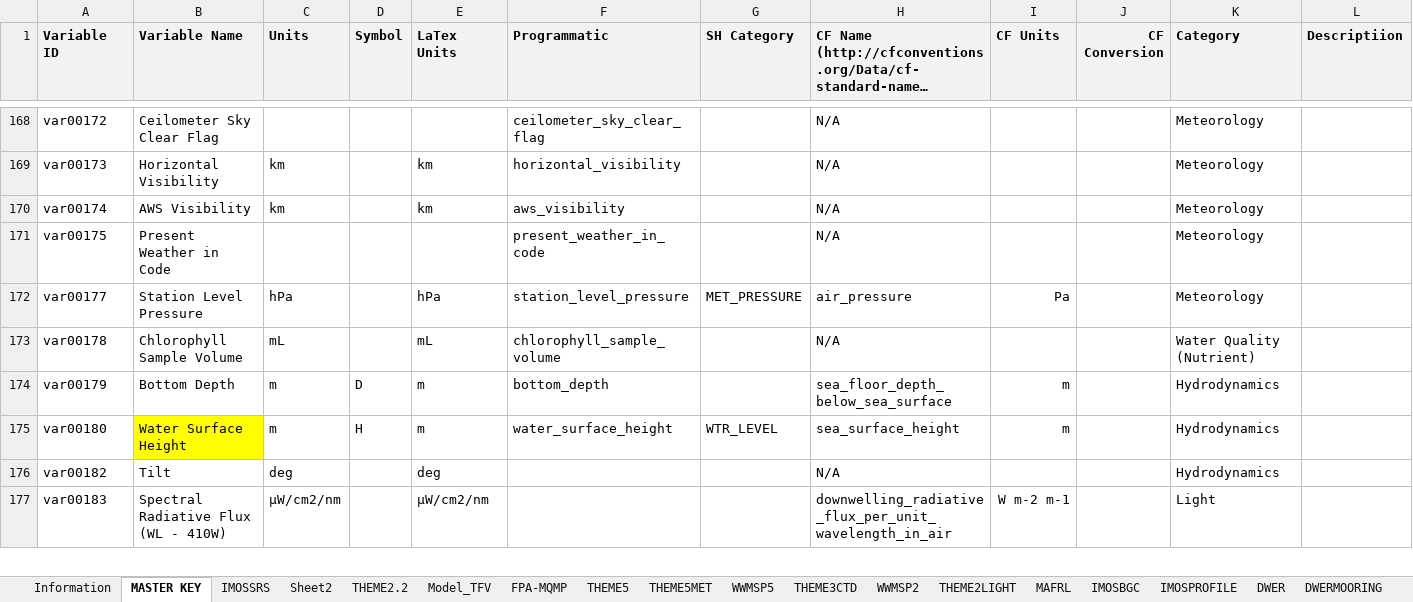
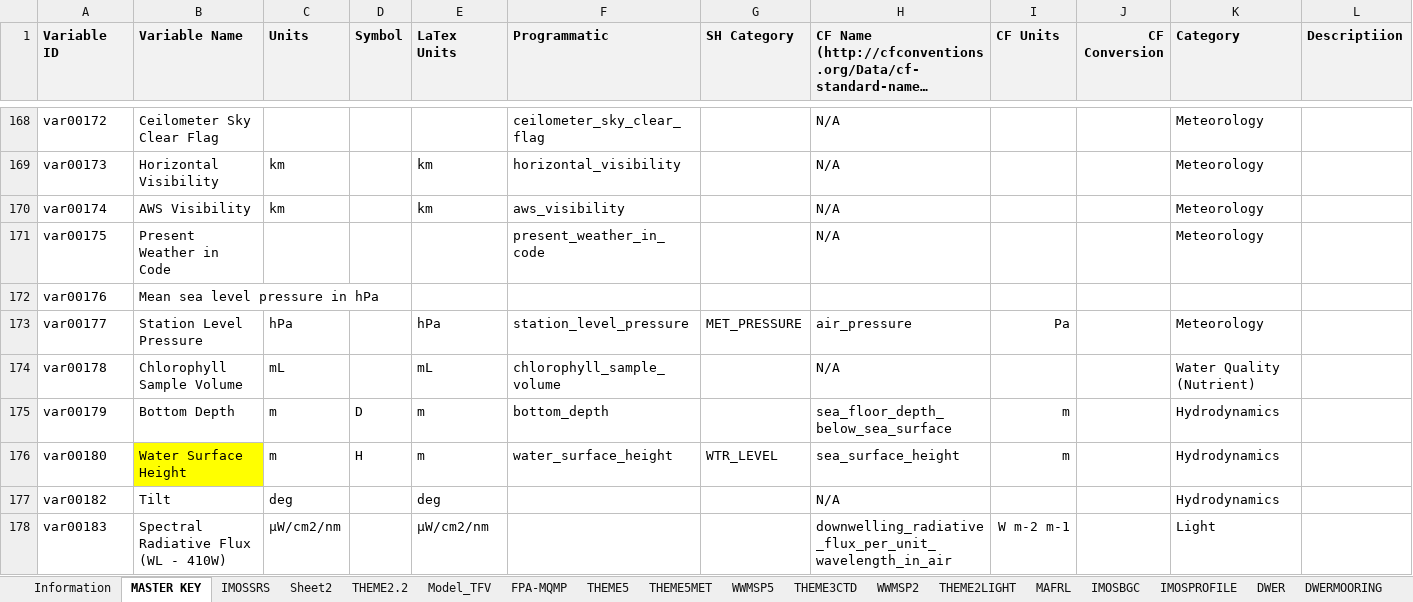
Before and after one commit to SEAF-CS/csiem-data, an Excel workbook: data-governance/variable_key.xlsx, sheet MASTER KEY, drawn as a sheet; only a part is shown, gaps mark what is left out; long unchanged cells end in …; values as stored, in another font and other column widths than the file's, no borders; the diff names each change by its address in the sheet, - before the commit and + after, or states it on an @@ line.

```diff
--- a/data-governance/variable_key.xlsx (sheet MASTER KEY)
+++ b/data-governance/variable_key.xlsx (sheet MASTER KEY)
+row 172: var00176 | Mean sea level pressure in hPa
```
Also changed, not shown: sheet BOM, formulas that keep their value, 10 other files.
